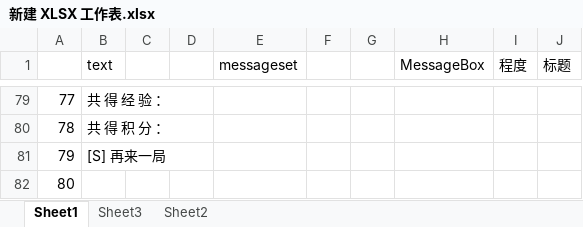
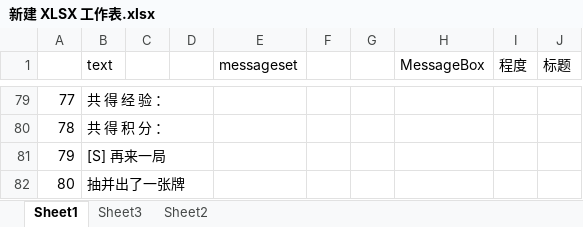
Before and after one commit to a-lazy-guy/CPUNO_cppUNO, an Excel workbook: materials/新建 XLSX 工作表.xlsx, sheet Sheet1, drawn as a sheet; only a part is shown, gaps mark what is left out; values as stored, in another font and other column widths than the file's, no borders; the diff names each change by its address in the sheet, - before the commit and + after, or states it on an @@ line.

```diff
--- a/materials/新建 XLSX 工作表.xlsx (sheet Sheet1)
+++ b/materials/新建 XLSX 工作表.xlsx (sheet Sheet1)
-B82 (text): (empty)
+B82 (text): 抽并出了一张牌
```
Also changed, not shown: 2 other files.
